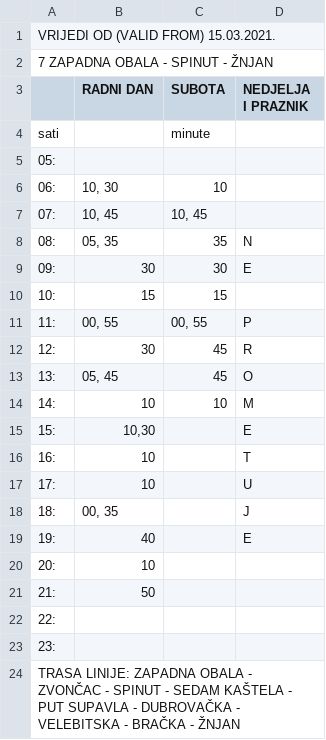
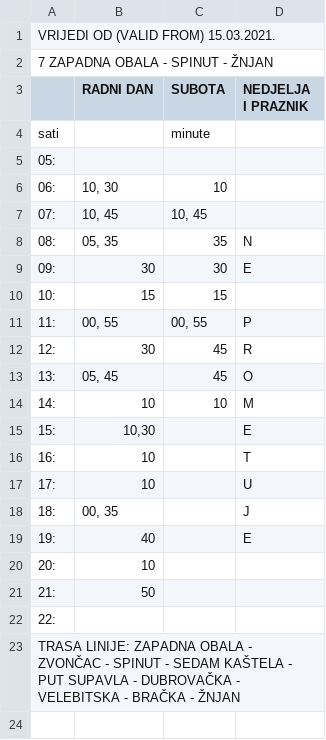
Before and after one commit to AntonioZulim/autobusni-sustav-podatci, a CSV file: vozni-red/vozni_red10.csv, drawn as a sheet; the diff names each change by its address in the sheet, - before the commit and + after, or states it on an @@ line.

Commit message:
Uredia 10

```diff
--- a/vozni-red/vozni_red10.csv
+++ b/vozni-red/vozni_red10.csv
-row 23: 23:
```
